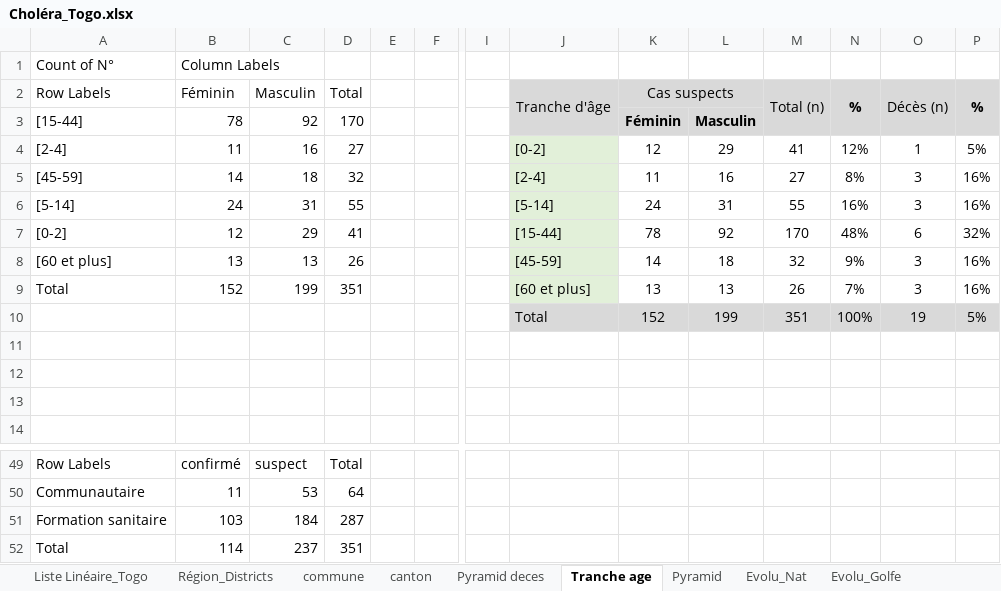
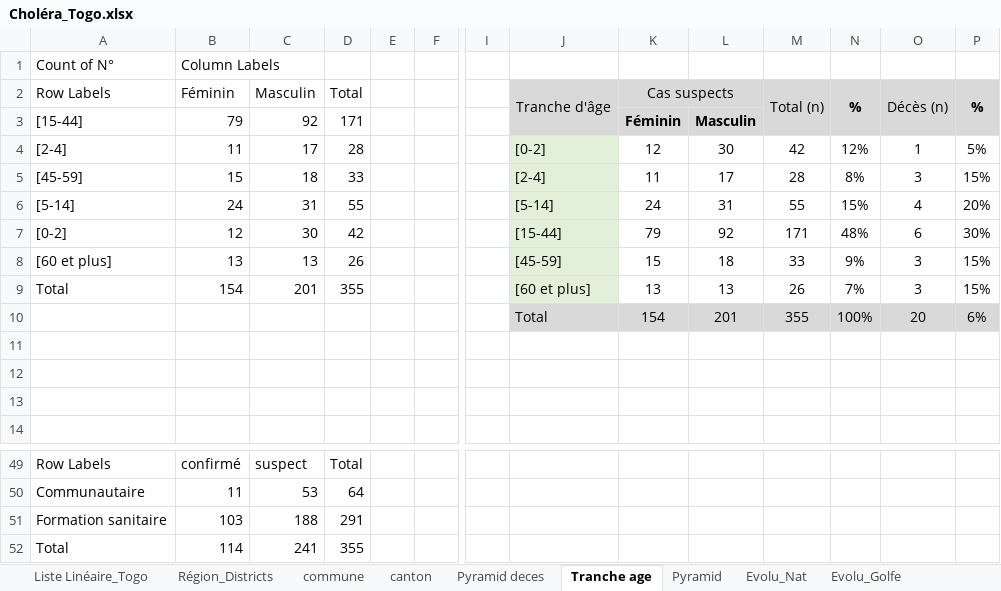
Before and after one commit to richareskodata/Togo-Heath-Data-Dashbord, an Excel workbook: data/Choléra_Togo.xlsx, sheet Tranche age, drawn as a sheet; only a part is shown, gaps mark what is left out; values as stored, in another font and other column widths than the file's, no borders; removed rows and columns are numbered as before the commit, all else as after; rows hold the shown columns only; the diff covers the shown part only; the diff names each change by its address in the sheet, - before the commit and + after, or states it on an @@ line.

```diff
--- a/data/Choléra_Togo.xlsx (sheet Tranche age)
+++ b/data/Choléra_Togo.xlsx (sheet Tranche age)
-B3 (Féminin): 78
+B3 (Féminin): 79
-D3 (Total): 170
+D3 (Total): 171
-C4 (Masculin): 16
+C4 (Masculin): 17
-D4 (Total): 27
+D4 (Total): 28
-L4: 29
+L4: 30
-M4 (Total (n)): 41
+M4 (Total (n)): 42
-B5 (Féminin): 14
+B5 (Féminin): 15
-D5 (Total): 32
+D5 (Total): 33
-L5: 16
+L5: 17
-M5 (Total (n)): 27
+M5 (Total (n)): 28
-P5 (%): 16%
+P5 (%): 15%
-N6 (%): 16%
+N6 (%): 15%
-O6 (Décès (n)): 3
+O6 (Décès (n)): 4
-P6 (%): 16%
+P6 (%): 20%
-C7 (Masculin): 29
+C7 (Masculin): 30
-D7 (Total): 41
+D7 (Total): 42
-K7 (Cas suspects): 78
+K7 (Cas suspects): 79
-M7 (Total (n)): 170
+M7 (Total (n)): 171
-P7 (%): 32%
+P7 (%): 30%
-K8 (Cas suspects): 14
+K8 (Cas suspects): 15
-M8 (Total (n)): 32
+M8 (Total (n)): 33
-P8:P9 (%): 16%
+P8:P9 (%): 15%
-B9 (Féminin): 152
+B9 (Féminin): 154
-C9 (Masculin): 199
+C9 (Masculin): 201
-D9 (Total): 351
+D9 (Total): 355
-row 10:  |  |  |  |  |  |  | Total | 152 | 199 | 351 | 100% | 19 | 5%
+row 10:  |  |  |  |  |  |  | Total | 154 | 201 | 355 | 100% | 20 | 6%
-C51 (Masculin): 184
+C51 (Masculin): 188
-D51 (Total): 287
+D51 (Total): 291
-C52 (Masculin): 237
+C52 (Masculin): 241
-D52 (Total): 351
+D52 (Total): 355
```
Also changed, not shown: 2 added rows, 2 removed rows and 14 edited cells elsewhere in this sheet, sheet BASEDB, sheet Liste Linéaire_Togo, sheet Région_Districts, sheet Pyramid deces, sheet Evolu_Nat, sheet Evolu_Agoe, 3 more sheets, formulas that keep their value, charts or pictures.
